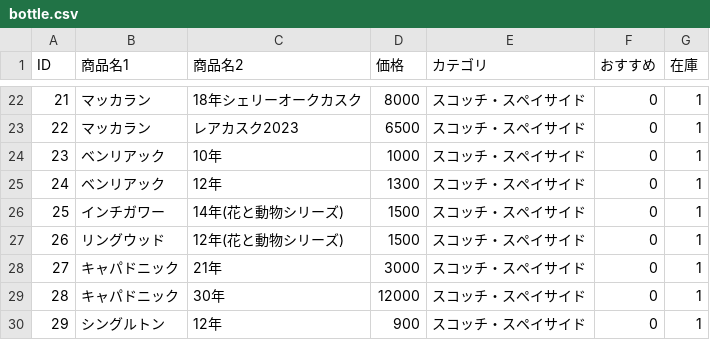
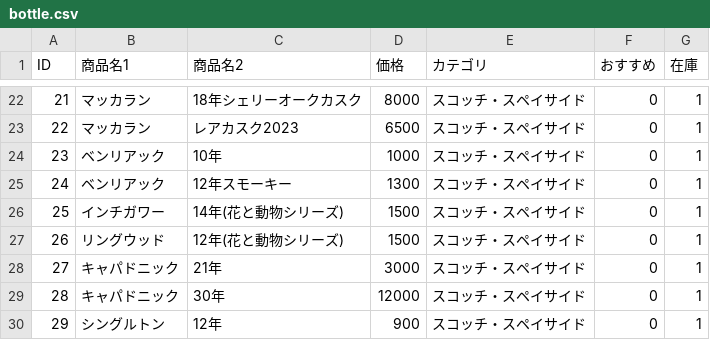
Before and after one commit to lm-toyohashi/lm-toyohashi.github.io, a CSV file: bottle.csv, drawn as a sheet; only a part is shown, gaps mark what is left out.

Commit message:
Update bottle.csv

```diff
--- a/bottle.csv
+++ b/bottle.csv
@@ -24,3 +24,3 @@ ID,商品名1,商品名2,価格,カテゴリ,おすすめ,在庫
 23,ベンリアック,10年,1000,スコッチ・スペイサイド,0,1
-24,ベンリアック,12年,1300,スコッチ・スペイサイド,0,1
+24,ベンリアック,12年スモーキー,1300,スコッチ・スペイサイド,0,1
 25,インチガワー,14年(花と動物シリーズ),1500,スコッチ・スペイサイド,0,1
```
